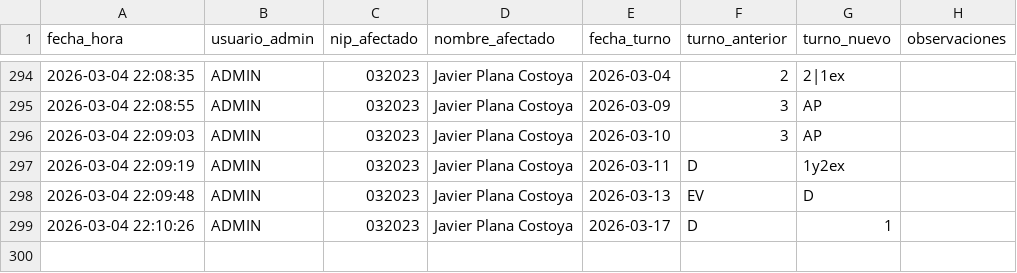
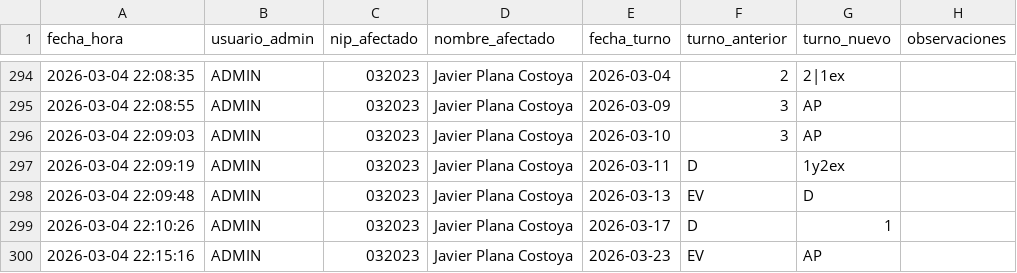
Before and after one commit to samuelfdezp-rgb/Cuadrante-2026, a CSV file: historial_cambios.csv, drawn as a sheet; only a part is shown, gaps mark what is left out; the diff names each change by its address in the sheet, - before the commit and + after, or states it on an @@ line.

Commit message:
Actualiza historial_cambios.csv

```diff
--- a/historial_cambios.csv
+++ b/historial_cambios.csv
+row 300: 2026-03-04 22:15:16 | ADMIN | 032023 | Javier Plana Costoya | 2026-03-23 | EV | AP
```
